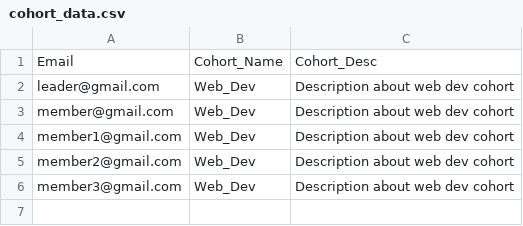
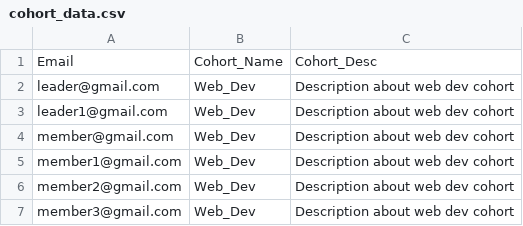
Before and after one commit to Vaibhav-Ujagare/Group-Mapping, a CSV file: cohort_data.csv, drawn as a sheet.

```diff
--- a/cohort_data.csv
+++ b/cohort_data.csv
@@ -2,2 +2,3 @@ Email,Cohort_Name,Cohort_Desc
 leader@gmail.com,Web_Dev,Description about web dev cohort
+leader1@gmail.com,Web_Dev,Description about web dev cohort
 member@gmail.com,Web_Dev,Description about web dev cohort
```
Also changed, not shown: 5 other files.
